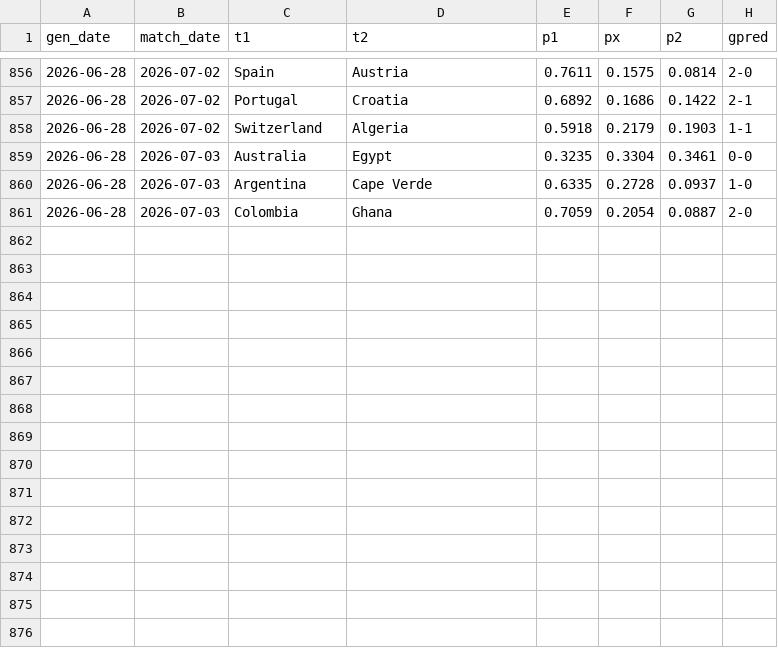
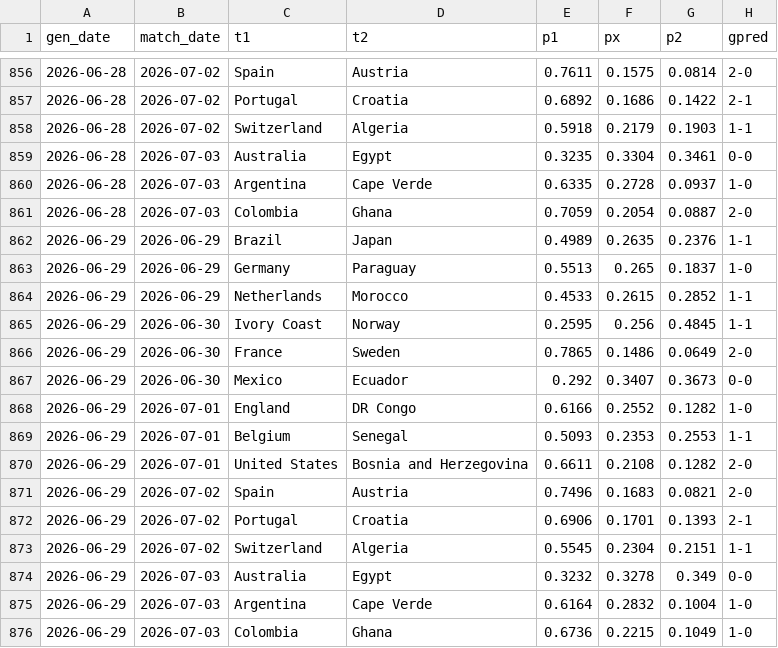
Before and after one commit to AntoniBI/Mundial-2026, a CSV file: outputs/match_predictions_log.csv, drawn as a sheet; only a part is shown, gaps mark what is left out; the diff names each change by its address in the sheet, - before the commit and + after, or states it on an @@ line.

```diff
--- a/outputs/match_predictions_log.csv
+++ b/outputs/match_predictions_log.csv
+row 862: 2026-06-29 | 2026-06-29 | Brazil | Japan | 0.4989 | 0.2635 | 0.2376 | 1-1
+row 863: 2026-06-29 | 2026-06-29 | Germany | Paraguay | 0.5513 | 0.265 | 0.1837 | 1-0
+row 864: 2026-06-29 | 2026-06-29 | Netherlands | Morocco | 0.4533 | 0.2615 | 0.2852 | 1-1
+row 865: 2026-06-29 | 2026-06-30 | Ivory Coast | Norway | 0.2595 | 0.256 | 0.4845 | 1-1
+row 866: 2026-06-29 | 2026-06-30 | France | Sweden | 0.7865 | 0.1486 | 0.0649 | 2-0
+row 867: 2026-06-29 | 2026-06-30 | Mexico | Ecuador | 0.292 | 0.3407 | 0.3673 | 0-0
+row 868: 2026-06-29 | 2026-07-01 | England | DR Congo | 0.6166 | 0.2552 | 0.1282 | 1-0
+row 869: 2026-06-29 | 2026-07-01 | Belgium | Senegal | 0.5093 | 0.2353 | 0.2553 | 1-1
+row 870: 2026-06-29 | 2026-07-01 | United States | Bosnia and Herzegovina | 0.6611 | 0.2108 | 0.1282 | 2-0
+row 871: 2026-06-29 | 2026-07-02 | Spain | Austria | 0.7496 | 0.1683 | 0.0821 | 2-0
+row 872: 2026-06-29 | 2026-07-02 | Portugal | Croatia | 0.6906 | 0.1701 | 0.1393 | 2-1
+row 873: 2026-06-29 | 2026-07-02 | Switzerland | Algeria | 0.5545 | 0.2304 | 0.2151 | 1-1
+row 874: 2026-06-29 | 2026-07-03 | Australia | Egypt | 0.3232 | 0.3278 | 0.349 | 0-0
+row 875: 2026-06-29 | 2026-07-03 | Argentina | Cape Verde | 0.6164 | 0.2832 | 0.1004 | 1-0
+row 876: 2026-06-29 | 2026-07-03 | Colombia | Ghana | 0.6736 | 0.2215 | 0.1049 | 1-0
```
Also changed, not shown: data/processed/fotmob_xg.csv, 2 other files.
